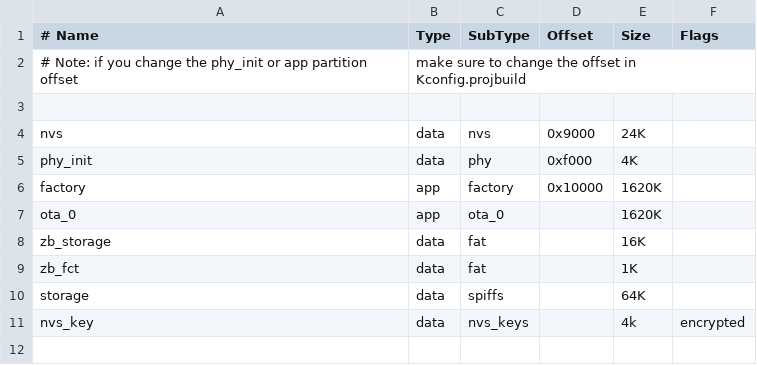
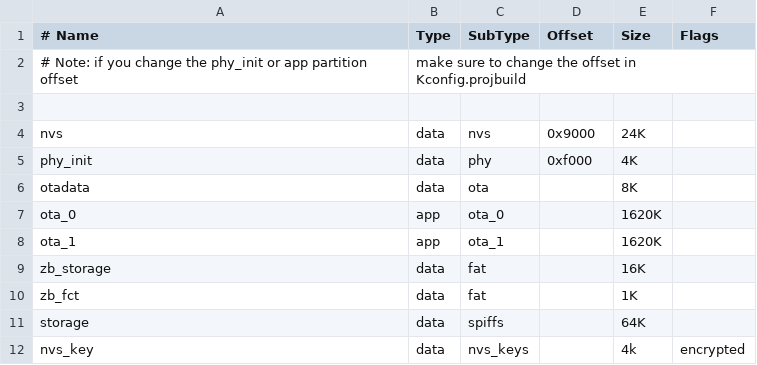
Before and after one commit to GammaTroniques/TICMeter, a CSV file: firmware/partitions.csv, drawn as a sheet; removed rows and columns are numbered as before the commit, all else as after; the diff names each change by its address in the sheet, - before the commit and + after, or states it on an @@ line.

```diff
--- a/firmware/partitions.csv
+++ b/firmware/partitions.csv
-row 6: factory | app | factory | 0x10000 | 1620K
+row 6: otadata | data | ota |  | 8K
+row 8: ota_1 | app | ota_1 |  | 1620K
```
Also changed, not shown: 10 other files.
